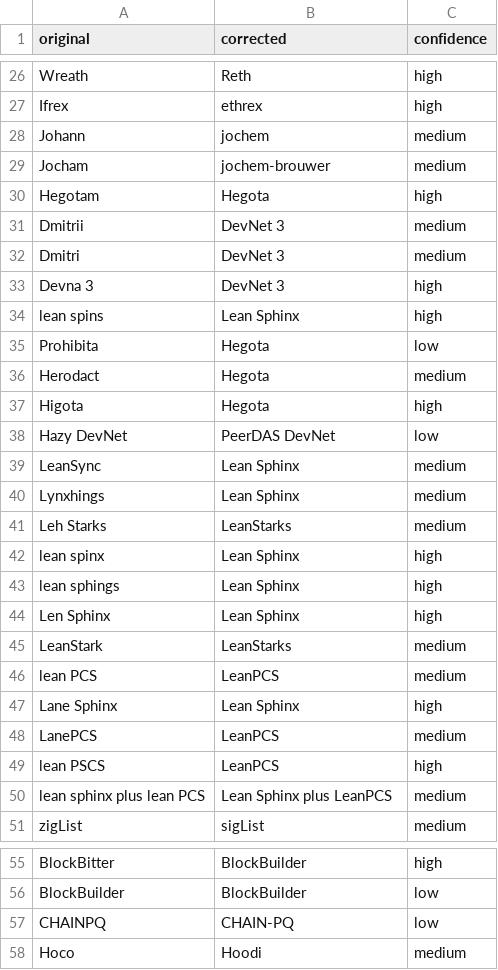
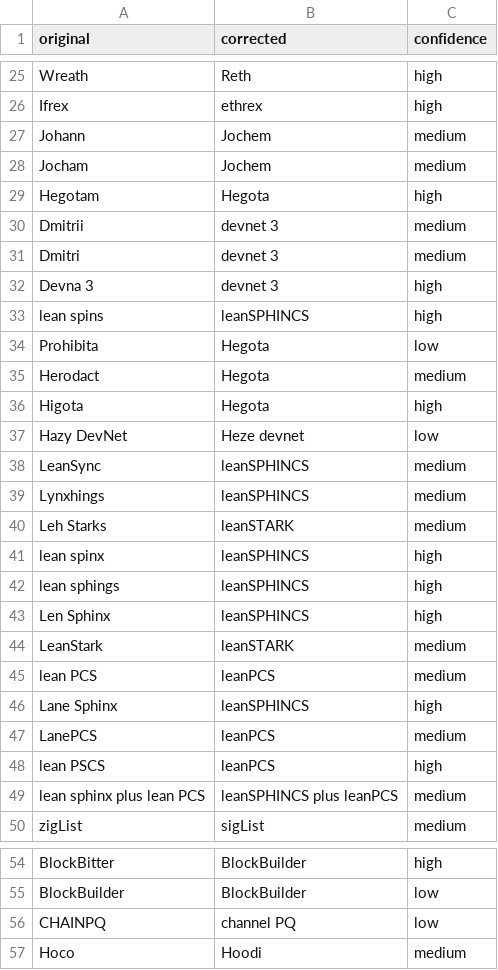
Before and after one commit to ethereum/forkcast, a TSV file: public/artifacts/acdt/2026-11-23_104/transcript_changelog.tsv, drawn as a sheet; only a part is shown, gaps mark what is left out; the diff covers the shown part only.

Commit message:
sync: acdt 104

```diff
--- a/public/artifacts/acdt/2026-11-23_104/transcript_changelog.tsv
+++ b/public/artifacts/acdt/2026-11-23_104/transcript_changelog.tsv
@@ -27,9 +26,9 @@ Wreath	Reth	high
 Ifrex	ethrex	high
-Johann	jochem	medium
-Jocham	jochem-brouwer	medium
+Johann	Jochem	medium
+Jocham	Jochem	medium
 Hegotam	Hegota	high
-Dmitrii	DevNet 3	medium
-Dmitri	DevNet 3	medium
-Devna 3	DevNet 3	high
-lean spins	Lean Sphinx	high
+Dmitrii	devnet 3	medium
+Dmitri	devnet 3	medium
+Devna 3	devnet 3	high
+lean spins	leanSPHINCS	high
 Prohibita	Hegota	low
@@ -37,15 +36,15 @@ Herodact	Hegota	medium
 Higota	Hegota	high
-Hazy DevNet	PeerDAS DevNet	low
-LeanSync	Lean Sphinx	medium
-Lynxhings	Lean Sphinx	medium
-Leh Starks	LeanStarks	medium
-lean spinx	Lean Sphinx	high
-lean sphings	Lean Sphinx	high
-Len Sphinx	Lean Sphinx	high
-LeanStark	LeanStarks	medium
-lean PCS	LeanPCS	medium
-Lane Sphinx	Lean Sphinx	high
-LanePCS	LeanPCS	medium
-lean PSCS	LeanPCS	high
-lean sphinx plus lean PCS	Lean Sphinx plus LeanPCS	medium
+Hazy DevNet	Heze devnet	low
+LeanSync	leanSPHINCS	medium
+Lynxhings	leanSPHINCS	medium
+Leh Starks	leanSTARK	medium
+lean spinx	leanSPHINCS	high
+lean sphings	leanSPHINCS	high
+Len Sphinx	leanSPHINCS	high
+LeanStark	leanSTARK	medium
+lean PCS	leanPCS	medium
+Lane Sphinx	leanSPHINCS	high
+LanePCS	leanPCS	medium
+lean PSCS	leanPCS	high
+lean sphinx plus lean PCS	leanSPHINCS plus leanPCS	medium
 zigList	sigList	medium
@@ -56,3 +55,3 @@ BlockBitter	BlockBuilder	high
 BlockBuilder	BlockBuilder	low
-CHAINPQ	CHAIN-PQ	low
+CHAINPQ	channel PQ	low
 Hoco	Hoodi	medium
```
Also changed, not shown: 1 removed row and 7 edited cells elsewhere in this file, 10 other files.
